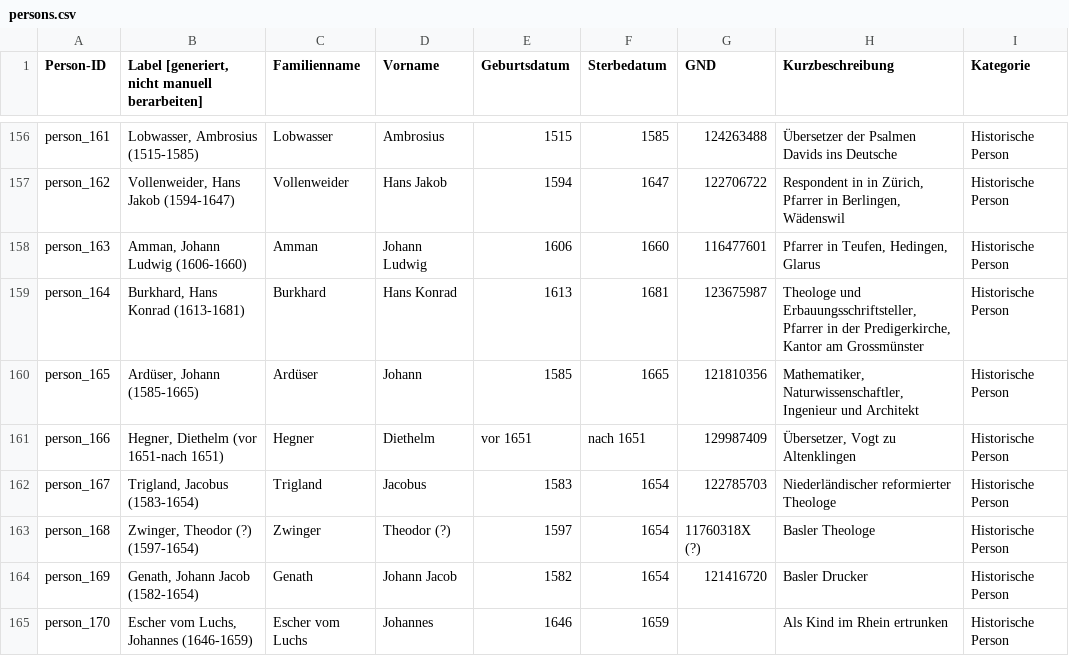
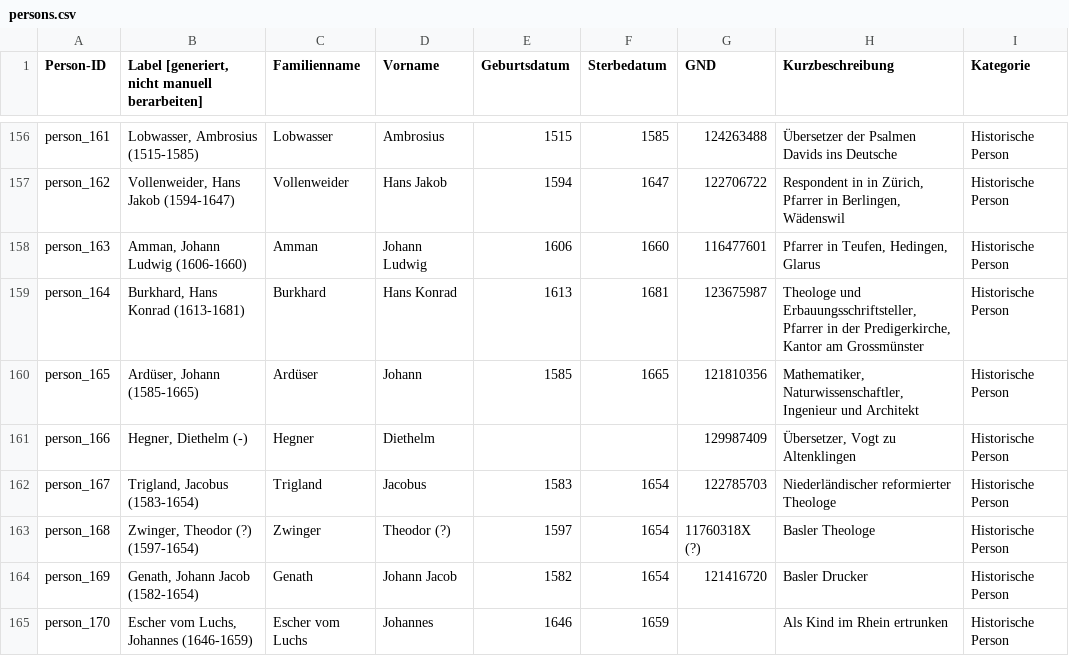
Before and after one commit to DHBern/simler_data, a CSV file: gsheet/csv/persons.csv, drawn as a sheet; only a part is shown, gaps mark what is left out; the diff covers the shown part only; the diff names each change by its address in the sheet, - before the commit and + after, or states it on an @@ line.

```diff
--- a/gsheet/csv/persons.csv
+++ b/gsheet/csv/persons.csv
-B161: Hegner, Diethelm (vor 1651-nach 1651)
+B161: Hegner, Diethelm (-)
-E161 (Geburtsdatum): vor 1651
+E161 (Geburtsdatum): (empty)
-F161 (Sterbedatum): nach 1651
+F161 (Sterbedatum): (empty)
```
Also changed, not shown: 15 edited cells elsewhere in this file.
